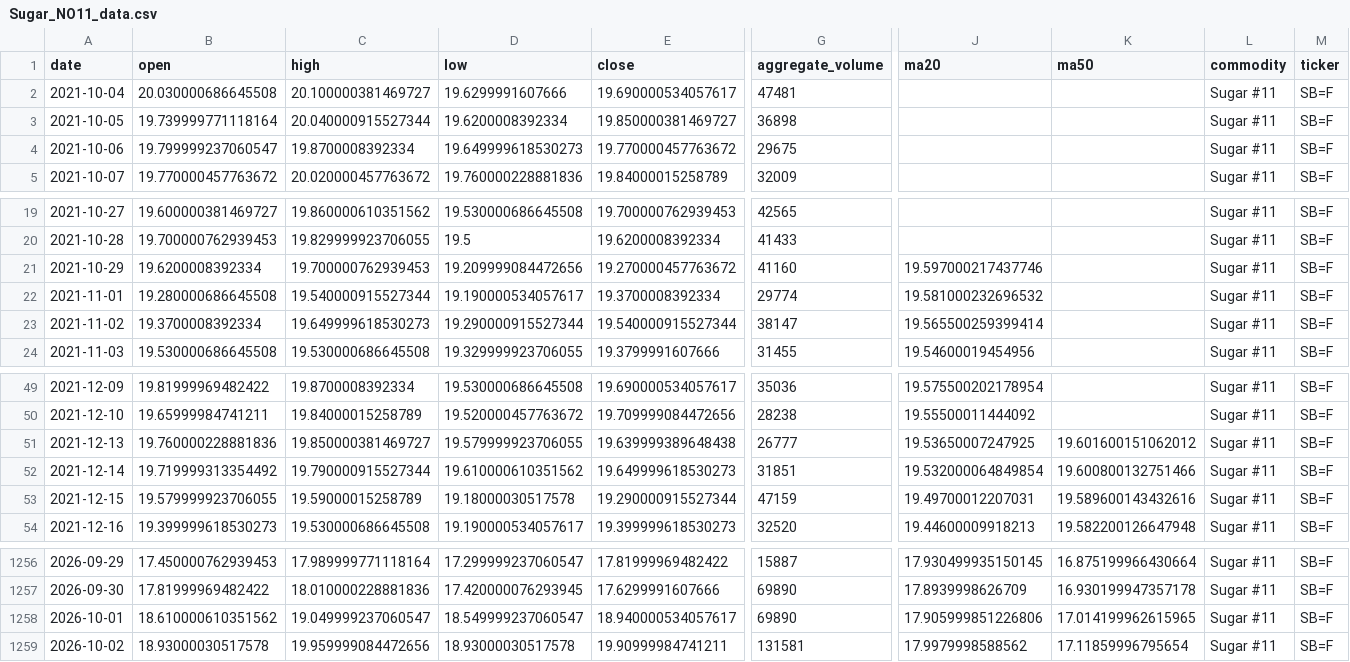
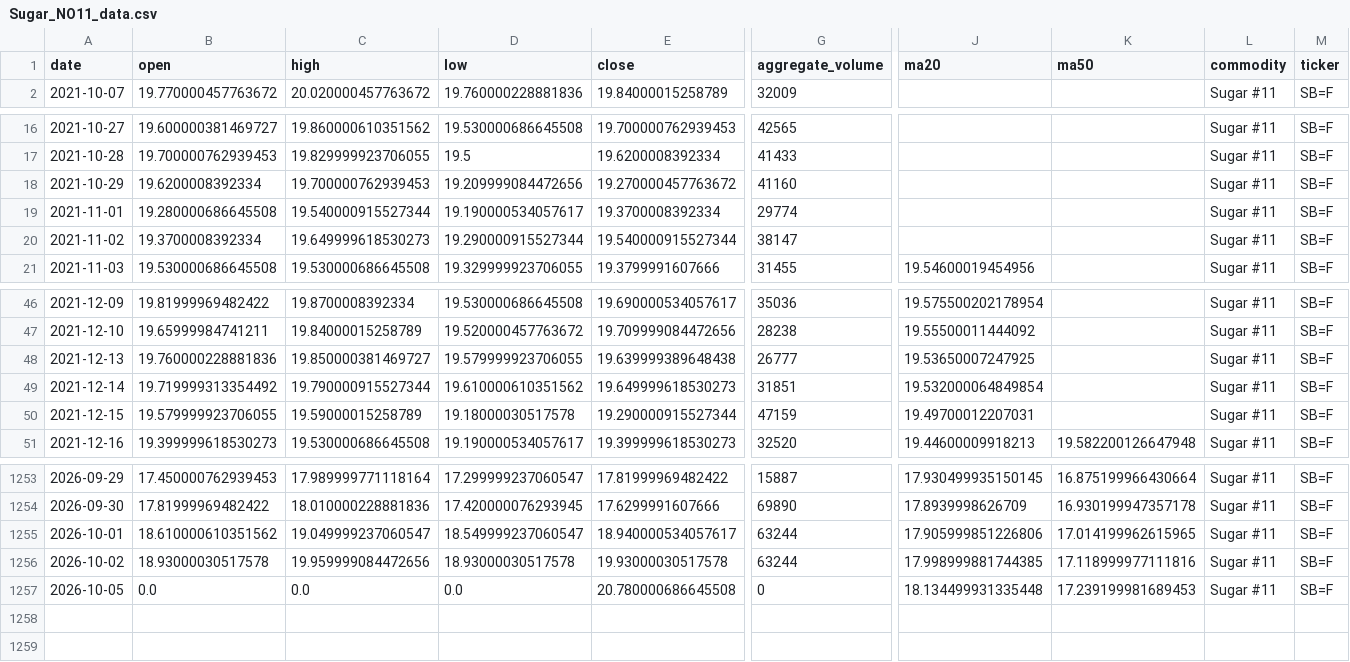
Before and after one commit to jjch1986/price-chart-site, a CSV file: data/Sugar_NO11_data.csv, drawn as a sheet; only a part is shown, gaps mark what is left out; removed rows and columns are numbered as before the commit, all else as after; rows hold the shown columns only; the diff names each change by its address in the sheet, - before the commit and + after, or states it on an @@ line.

```diff
--- a/data/Sugar_NO11_data.csv
+++ b/data/Sugar_NO11_data.csv
-row 2: 2021-10-04 | 20.030000686645508 | 20.100000381469727 | 19.6299991607666 | 19.690000534057617 | 47481 |  |  | Sugar #11 | SB=F
-row 3: 2021-10-05 | 19.739999771118164 | 20.040000915527344 | 19.6200008392334 | 19.850000381469727 | 36898 |  |  | Sugar #11 | SB=F
-row 4: 2021-10-06 | 19.799999237060547 | 19.8700008392334 | 19.649999618530273 | 19.770000457763672 | 29675 |  |  | Sugar #11 | SB=F
-J18 (ma20): 19.597000217437746
+J18 (ma20): (empty)
-J19 (ma20): 19.581000232696532
+J19 (ma20): (empty)
-J20 (ma20): 19.565500259399414
+J20 (ma20): (empty)
-K48 (ma50): 19.601600151062012
+K48 (ma50): (empty)
-K49 (ma50): 19.600800132751466
+K49 (ma50): (empty)
-K50 (ma50): 19.589600143432616
+K50 (ma50): (empty)
-G1255 (aggregate_volume): 69890
+G1255 (aggregate_volume): 63244
-E1256 (close): 19.90999984741211
+E1256 (close): 19.93000030517578
-G1256 (aggregate_volume): 131581
+G1256 (aggregate_volume): 63244
-J1256 (ma20): 17.9979998588562
+J1256 (ma20): 17.998999881744385
-K1256 (ma50): 17.11859996795654
+K1256 (ma50): 17.118999977111816
+row 1257: 2026-10-05 | 0.0 | 0.0 | 0.0 | 20.780000686645508 | 0 | 18.134499931335448 | 17.239199981689453 | Sugar #11 | SB=F
```
Also changed, not shown: data/Coffee_data.csv, data/FeederCattle_data.csv, 15 other files.
